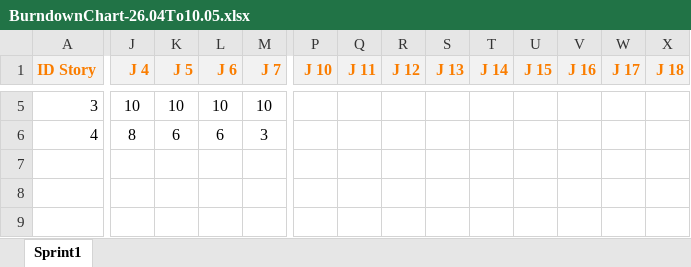
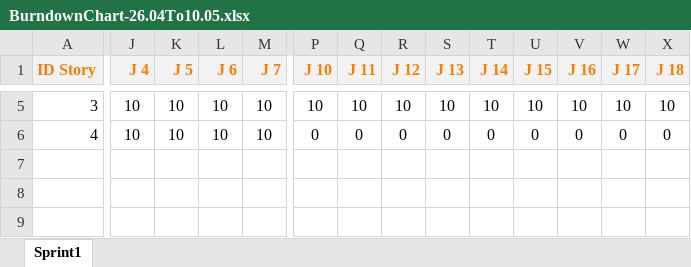
Before and after one commit to mayorjo/ma-gu-wa-Git-Flow, an Excel workbook: Scrum/BurndownChart-26.04To10.05.xlsx, sheet Sprint1, drawn as a sheet; only a part is shown, gaps mark what is left out; values as stored, in another font and other column widths than the file's, no borders; charts and pictures not drawn; the diff covers the shown part only; the diff names each change by its address in the sheet, - before the commit and + after, or states it on an @@ line.

Commit message:
BurnDownChart du Sprint n2

```diff
--- a/Scrum/BurndownChart-26.04To10.05.xlsx (sheet Sprint1)
+++ b/Scrum/BurndownChart-26.04To10.05.xlsx (sheet Sprint1)
-P5 (J 10): (empty)
+P5 (J 10): 10
-Q5 (J 11): (empty)
+Q5 (J 11): 10
-R5 (J 12): (empty)
+R5 (J 12): 10
-S5 (J 13): (empty)
+S5 (J 13): 10
-T5 (J 14): (empty)
+T5 (J 14): 10
-U5 (J 15): (empty)
+U5 (J 15): 10
-V5 (J 16): (empty)
+V5 (J 16): 10
-W5 (J 17): (empty)
+W5 (J 17): 10
-X5 (J 18): (empty)
+X5 (J 18): 10
-J6 (J 4): 8
+J6 (J 4): 10
-K6 (J 5): 6
+K6 (J 5): 10
-L6 (J 6): 6
+L6 (J 6): 10
-M6 (J 7): 3
+M6 (J 7): 10
-P6 (J 10): (empty)
+P6 (J 10): 0
-Q6 (J 11): (empty)
+Q6 (J 11): 0
-R6 (J 12): (empty)
+R6 (J 12): 0
-S6 (J 13): (empty)
+S6 (J 13): 0
-T6 (J 14): (empty)
+T6 (J 14): 0
-U6 (J 15): (empty)
+U6 (J 15): 0
-V6 (J 16): (empty)
+V6 (J 16): 0
-W6 (J 17): (empty)
+W6 (J 17): 0
-X6 (J 18): (empty)
+X6 (J 18): 0
```
Also changed, not shown: 1 added row, 1 removed row and 26 edited cells elsewhere in this sheet, charts or pictures.
